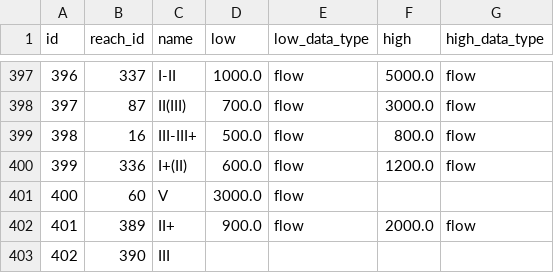
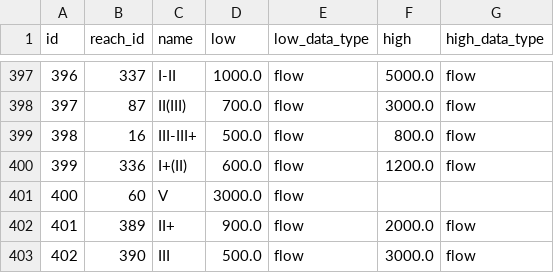
Before and after one commit to mousebrains/kayak_python, a CSV file: data/db/reach_class.csv, drawn as a sheet; only a part is shown, gaps mark what is left out.

Commit message:
data/db: nightly metadata snapshot — reach_class

```diff
--- a/data/db/reach_class.csv
+++ b/data/db/reach_class.csv
@@ -402,2 +402,2 @@ id,reach_id,name,low,low_data_type,high,high_data_type
 401,389,II+,900.0,flow,2000.0,flow
-402,390,III,,,,
+402,390,III,500.0,flow,3000.0,flow
```
